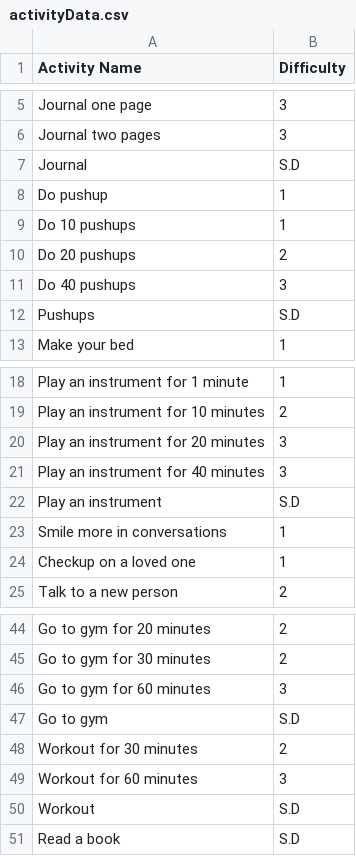
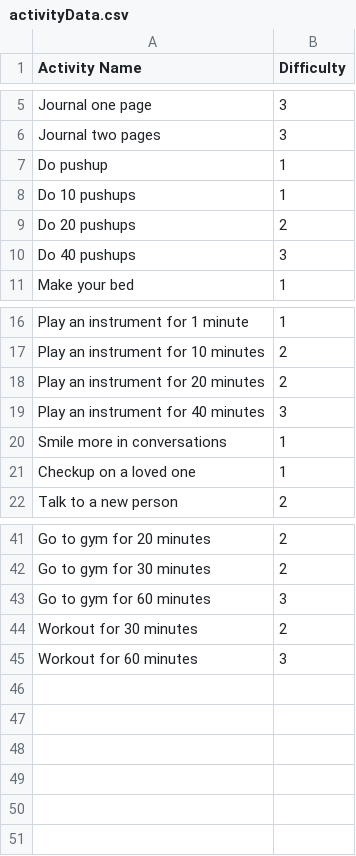
Before and after one commit to Yi-Terry/Data_Structures_Final_Project, a CSV file: activityData.csv, drawn as a sheet; only a part is shown, gaps mark what is left out; the diff covers the shown part only.

Commit message:
Removed "SD" activities

```diff
--- a/activityData.csv
+++ b/activityData.csv
@@ -6,3 +6,2 @@ Journal one page,3
 Journal two pages,3
-Journal,S.D
 Do pushup,1
@@ -11,3 +10,2 @@ Do 20 pushups,2
 Do 40 pushups,3
-Pushups,S.D
 Make your bed,1
@@ -19,5 +17,4 @@ Play an instrument for 1 minute,1
 Play an instrument for 10 minutes,2
-Play an instrument for 20 minutes,3
+Play an instrument for 20 minutes,2
 Play an instrument for 40 minutes,3
-Play an instrument,S.D
 Smile more in conversations,1
@@ -46,6 +43,3 @@ Go to gym for 30 minutes,2
 Go to gym for 60 minutes,3
-Go to gym,S.D
 Workout for 30 minutes,2
 Workout for 60 minutes,3
-Workout,S.D
-Read a book,S.D
```
Also changed, not shown: 3 edited cells elsewhere in this file.
